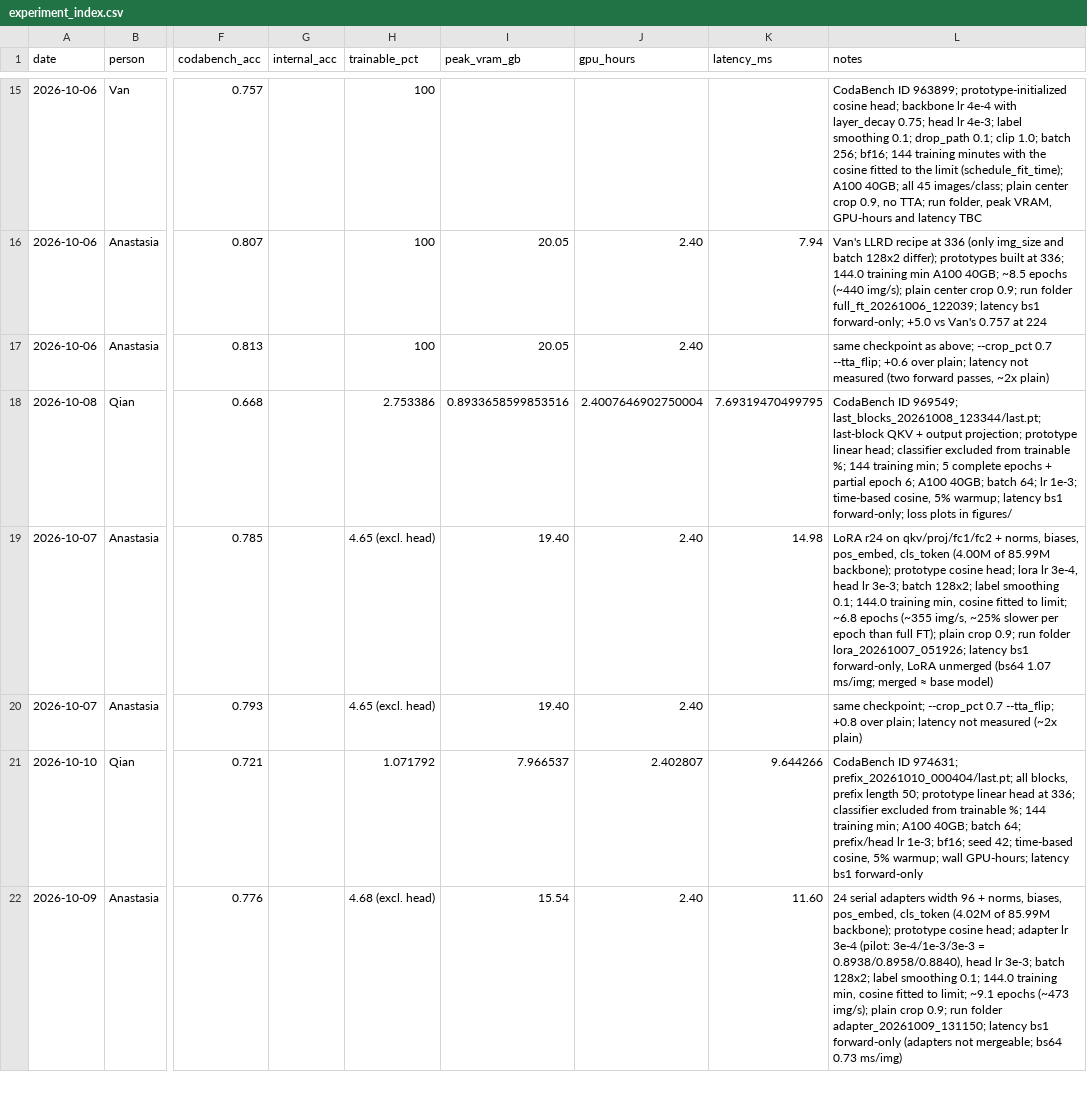
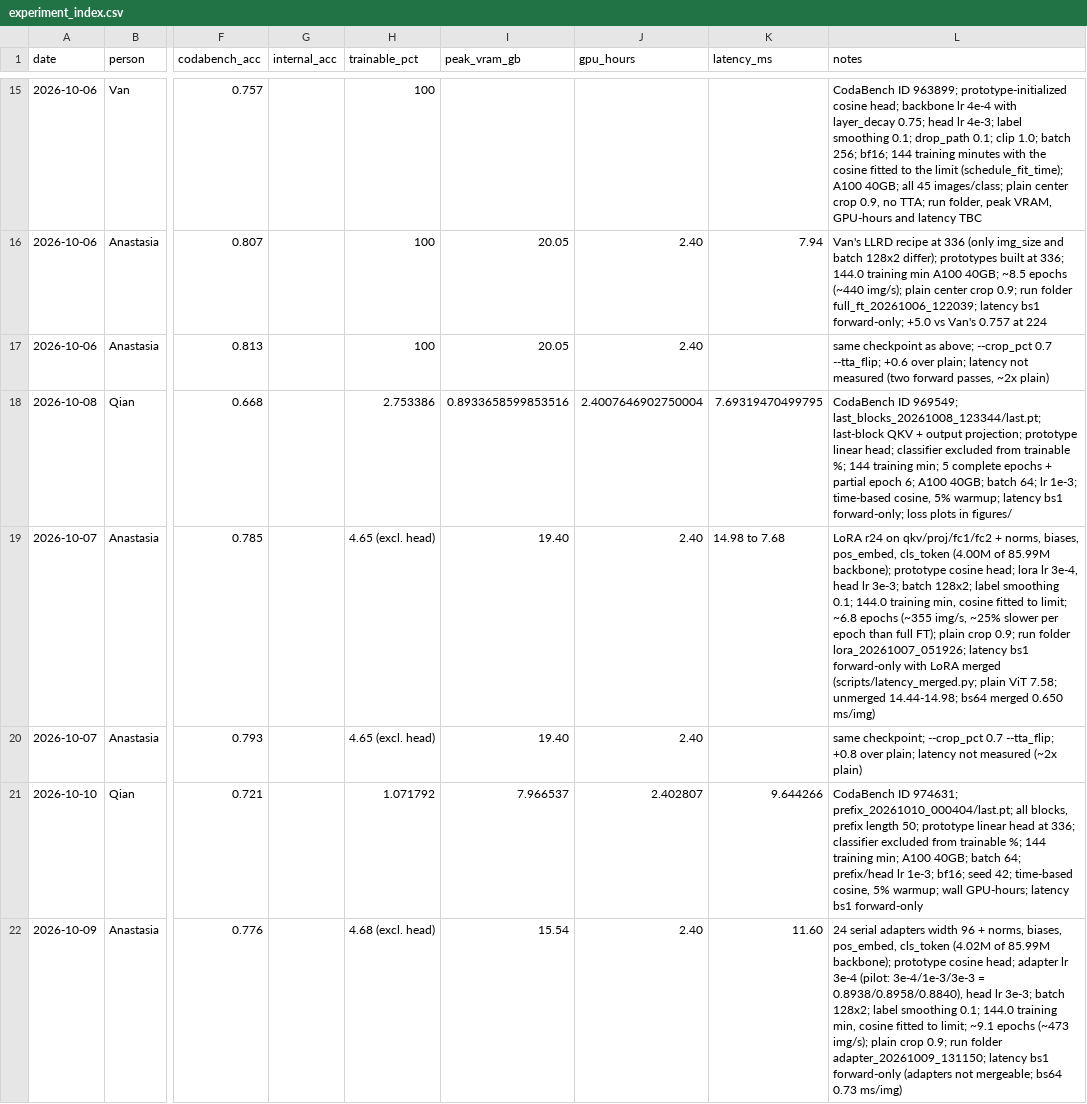
Before and after one commit to keaidewoq/cs604-project, a CSV file: report/experiment_index.csv, drawn as a sheet; only a part is shown, gaps mark what is left out; the diff names each change by its address in the sheet, - before the commit and + after, or states it on an @@ line.

Commit message:
Merged-LoRA latency: 7.68 ms (= plain ViT) vs 14.44 ms unmerged

```diff
--- a/report/experiment_index.csv
+++ b/report/experiment_index.csv
-K19 (latency_ms): 14.98
+K19 (latency_ms): 14.98 to 7.68
-L19 (notes): …latency bs1 forward-only, LoRA unmerged (bs64 1.07 ms/img; merged ≈ base model)
+L19 (notes): …latency bs1 forward-only with LoRA merged (scripts/latency_merged.py; plain ViT 7.58; unmerged 14.44-14.98; bs64 merged 0.650 ms/img)
```
Also changed, not shown: 1 other file.
